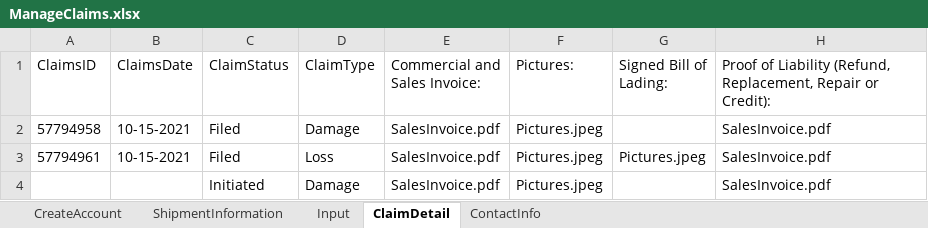
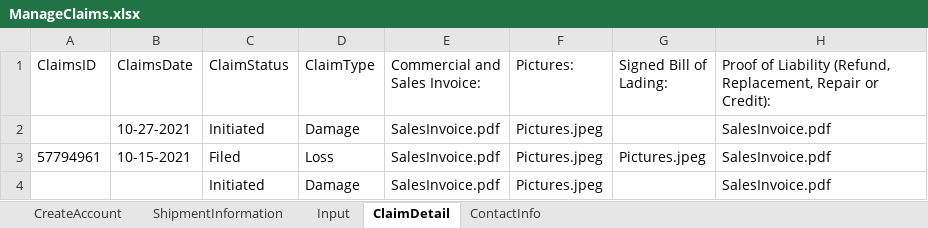
Before and after one commit to pgupta26/qualitesoft, an Excel workbook: binaries/FCfiles/ManageClaims.xlsx, sheet ClaimDetail, drawn as a sheet; only a part is shown; values as stored, in another font and other column widths than the file's, no borders; the diff names each change by its address in the sheet, - before the commit and + after, or states it on an @@ line.

```diff
--- a/binaries/FCfiles/ManageClaims.xlsx (sheet ClaimDetail)
+++ b/binaries/FCfiles/ManageClaims.xlsx (sheet ClaimDetail)
-A2 (ClaimsID): 57794958
+A2 (ClaimsID): (empty)
-B2 (ClaimsDate): 10-15-2021
+B2 (ClaimsDate): 10-27-2021
-C2 (ClaimStatus): Filed
+C2 (ClaimStatus): Initiated
```
Also changed, not shown: sheet Input, sheet ShipmentInformation, binaries/FCfiles/ManageInvoiceTestData.xlsx, binaries/FCfiles/ManageProducts.xlsx, 42 other files.
